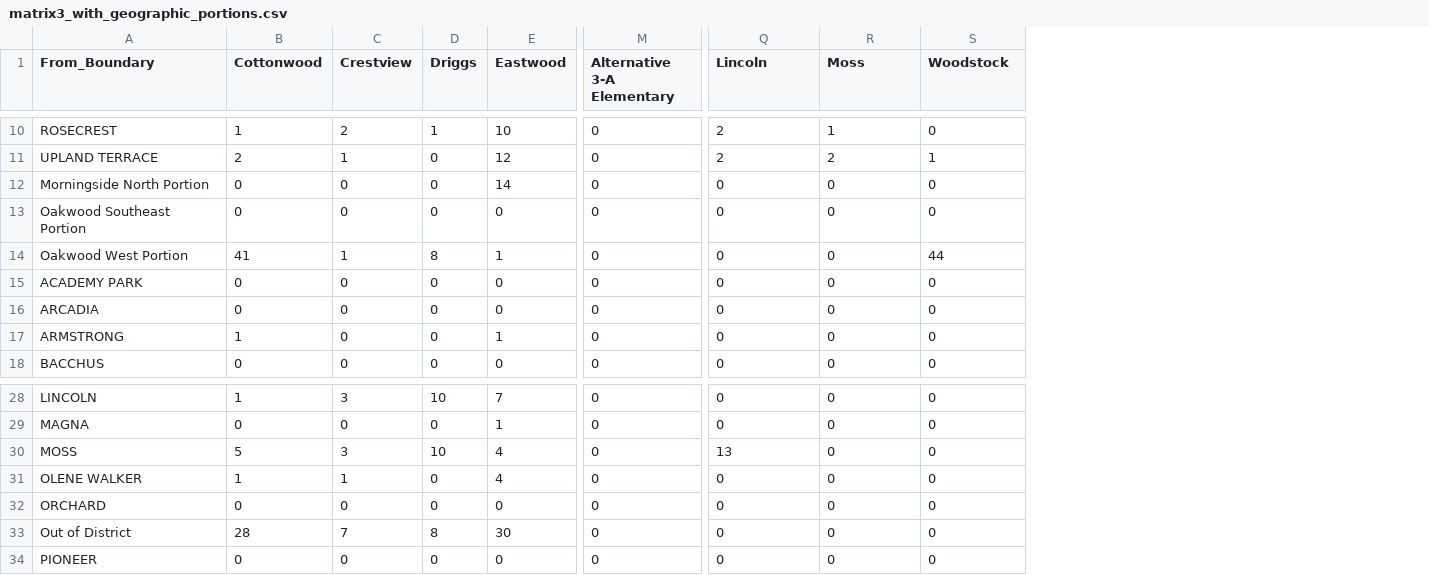
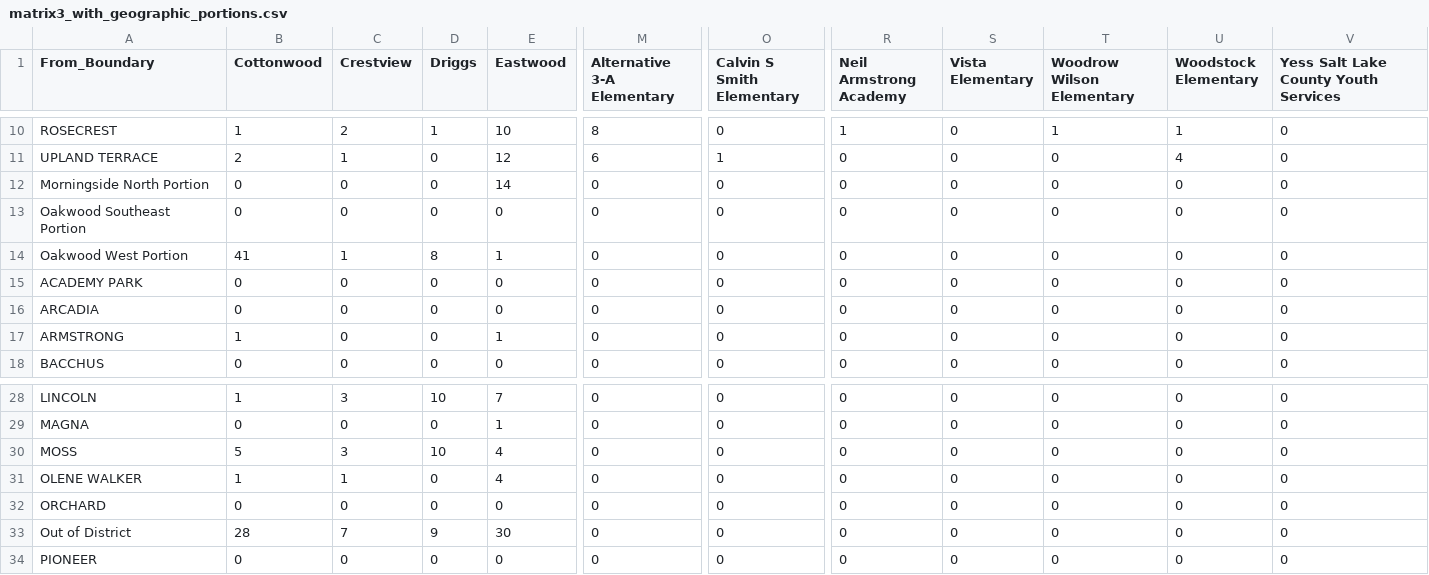
Before and after one commit to granite-pa-25-resources/home, a CSV file: tables/student_mobility2_matrices/matrix3_with_geographic_portions.csv, drawn as a sheet; only a part is shown, gaps mark what is left out; addresses are those after the commit; the diff covers the shown part only; the diff names each change by its address in the sheet, - before the commit and + after, or states it on an @@ line.

```diff
--- a/tables/student_mobility2_matrices/matrix3_with_geographic_portions.csv
+++ b/tables/student_mobility2_matrices/matrix3_with_geographic_portions.csv
+column O (Calvin S Smith Elementary), rows 10-18: 0 | 1 | 0 | 0 | 0 | 0 | 0 | 0 | 0; rows 28-34: all 0
+column T (Woodrow Wilson Elementary), rows 10-18: 1 | 0 | 0 | 0 | 0 | 0 | 0 | 0 | 0; rows 28-34: all 0
+column V, row 1: Yess Salt Lake County Youth Services; rows 10-18: all 0; rows 28-34: all 0
-R1: Lincoln
+R1: Neil Armstrong Academy
-S1: Moss
+S1: Vista Elementary
-U1: Woodstock
+U1: Woodstock Elementary
-M10 (Alternative 3-A Elementary): 0
+M10 (Alternative 3-A Elementary): 8
-R10 (Neil Armstrong Academy): 2
+R10 (Neil Armstrong Academy): 1
-S10 (Vista Elementary): 1
+S10 (Vista Elementary): 0
-U10 (Woodstock Elementary): 0
+U10 (Woodstock Elementary): 1
-M11 (Alternative 3-A Elementary): 0
+M11 (Alternative 3-A Elementary): 6
-R11 (Neil Armstrong Academy): 2
+R11 (Neil Armstrong Academy): 0
-S11 (Vista Elementary): 2
+S11 (Vista Elementary): 0
-U11 (Woodstock Elementary): 1
+U11 (Woodstock Elementary): 4
-U14 (Woodstock Elementary): 44
+U14 (Woodstock Elementary): 0
-R30 (Neil Armstrong Academy): 13
+R30 (Neil Armstrong Academy): 0
-D33 (Driggs): 8
+D33 (Driggs): 9
```
Also changed, not shown: 30 edited cells elsewhere in this file, tables/student_mobility2_matrices/matrix1_basic_10_schools.csv, tables/student_mobility2_matrices/matrix2_with_programs.csv, 16 other files.
